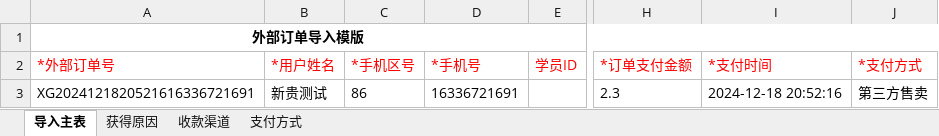
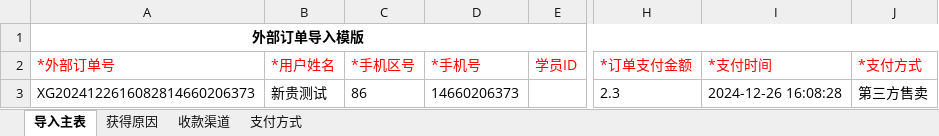
Before and after one commit to tanxingui/hltn_demo, an Excel workbook: API/CreateData/yizhi.xlsx, sheet 导入主表, drawn as a sheet; only a part is shown, gaps mark what is left out; values as stored, in another font and other column widths than the file's, no borders; the diff names each change by its address in the sheet, - before the commit and + after, or states it on an @@ line.

```diff
--- a/API/CreateData/yizhi.xlsx (sheet 导入主表)
+++ b/API/CreateData/yizhi.xlsx (sheet 导入主表)
-A3 (*外部订单号): XG2024121820521616336721691
+A3 (*外部订单号): XG2024122616082814660206373
-D3 (*手机号): 16336721691
+D3 (*手机号): 14660206373
-I3 (*支付时间): 2024-12-18 20:52:16
+I3 (*支付时间): 2024-12-26 16:08:28
```
Also changed, not shown: API/CreateData/biaoda.xlsx, 3 other files.
